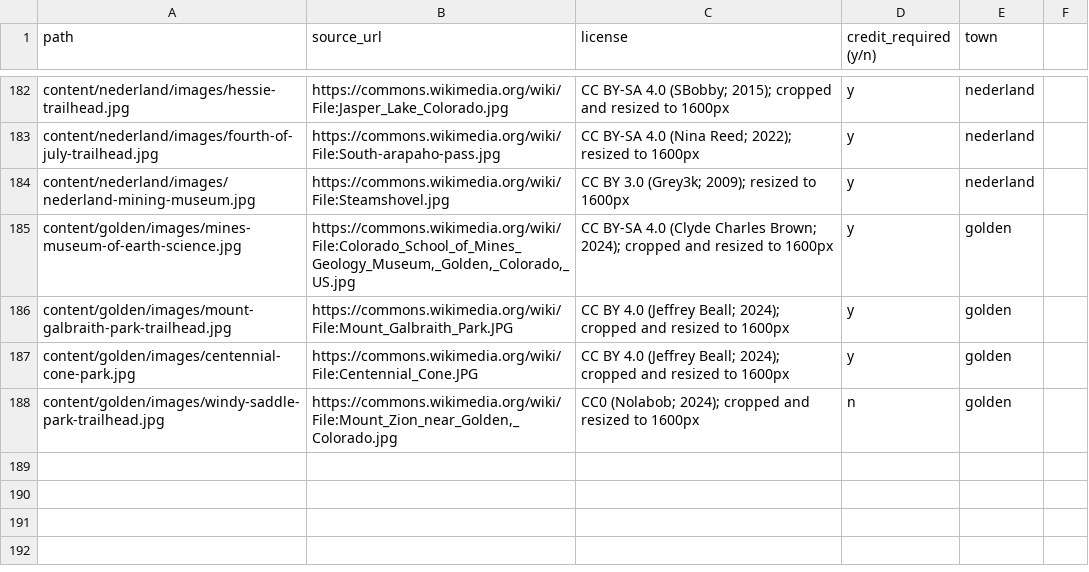
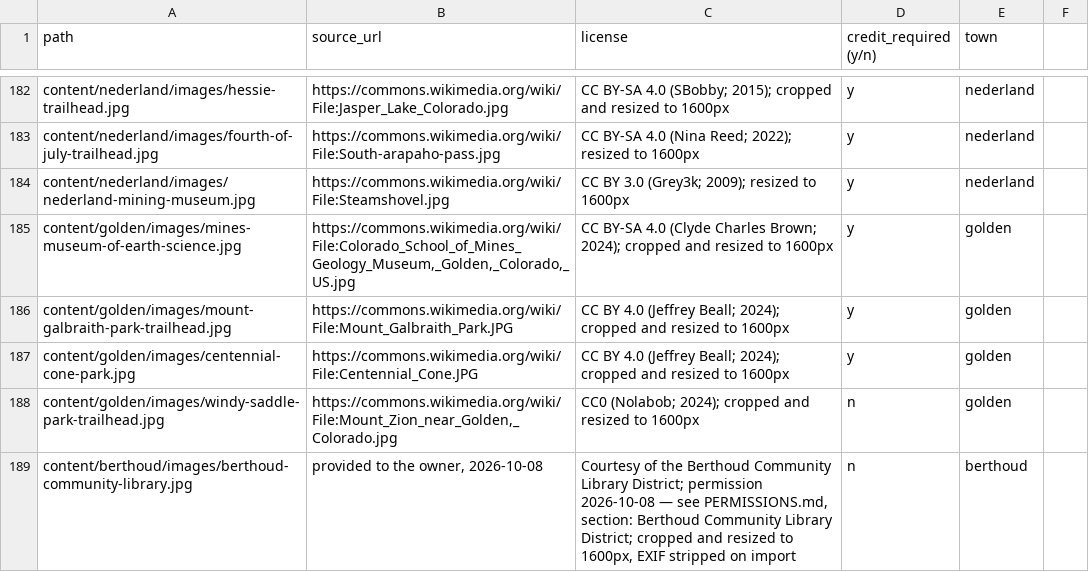
Before and after one commit to jlerner1965/insidethetowns, a CSV file: IMAGE_LICENSES.csv, drawn as a sheet; only a part is shown, gaps mark what is left out; the diff names each change by its address in the sheet, - before the commit and + after, or states it on an @@ line.

```diff
--- a/IMAGE_LICENSES.csv
+++ b/IMAGE_LICENSES.csv
+row 189: content/berthoud/images/berthoud-community-library.jpg | provided to the owner, 2026-10-08 | Courtesy of the Berthoud Community Library District; permission 2026-10-08 — see PERMISSIONS.md, section: Berthoud Community Library District; cropped and resized to 1600px, EXIF stripped on import | n | berthoud
```
Also changed, not shown: 7 other files.
